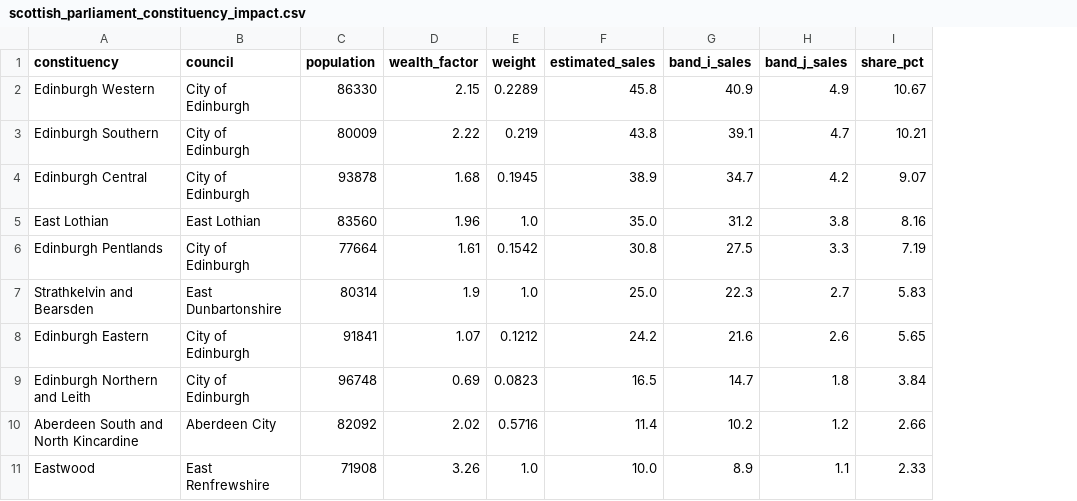
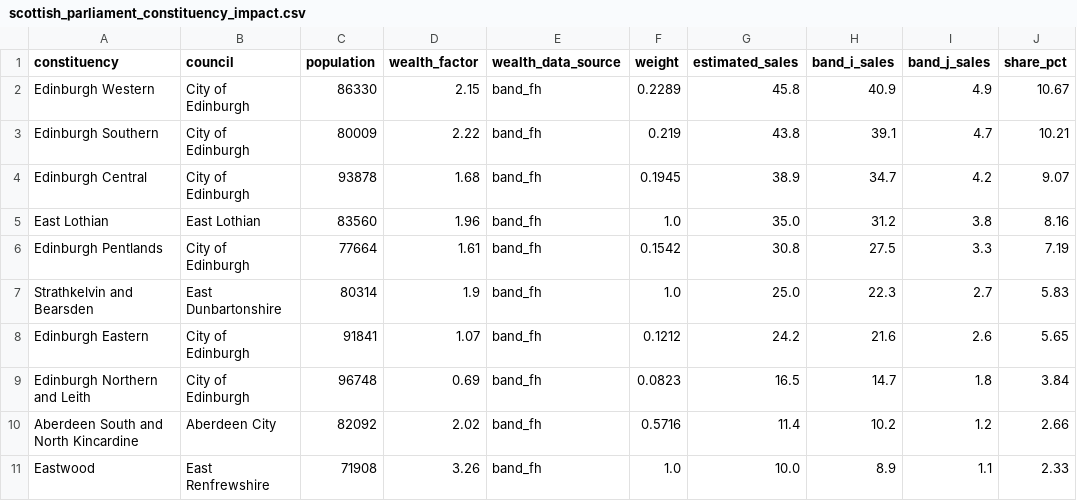
Before and after one commit to PolicyEngine/scotland-mansion-tax, a CSV file: scottish_parliament_constituency_impact.csv, drawn as a sheet; only a part is shown; the diff names each change by its address in the sheet, - before the commit and + after, or states it on an @@ line.

```diff
--- a/scottish_parliament_constituency_impact.csv
+++ b/scottish_parliament_constituency_impact.csv
+column E (wealth_data_source), rows 2-11: all band_fh
```
Also changed, not shown: 4 other files.
